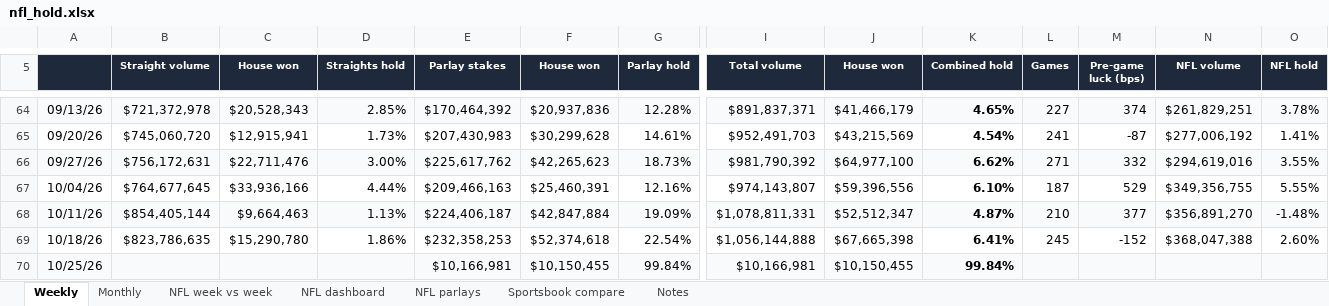
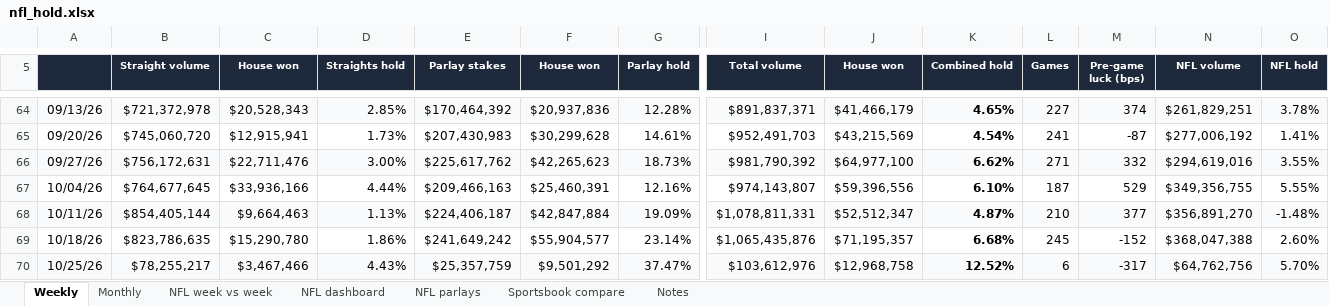
Before and after one commit to yager2/sports-volume, an Excel workbook: nfl_hold.xlsx, sheet Weekly, drawn as a sheet; only a part is shown, gaps mark what is left out; values as stored, in another font and other column widths than the file's, no borders; charts and pictures and conditional formats not drawn; the diff covers the shown part only; the diff names each change by its address in the sheet, - before the commit and + after, or states it on an @@ line.

```diff
--- a/nfl_hold.xlsx (sheet Weekly)
+++ b/nfl_hold.xlsx (sheet Weekly)
-E69 (Parlay stakes): $232,358,253
+E69 (Parlay stakes): $241,649,242
-F69 (House won): $52,374,618
+F69 (House won): $55,904,577
-G69 (Parlay hold): 22.54%
+G69 (Parlay hold): 23.14%
-I69 (Total volume): $1,056,144,888
+I69 (Total volume): $1,065,435,876
-J69 (House won): $67,665,398
+J69 (House won): $71,195,357
-K69 (Combined hold): 6.41%
+K69 (Combined hold): 6.68%
-B70 (Straight volume): (empty)
+B70 (Straight volume): $78,255,217
-C70 (House won): (empty)
+C70 (House won): $3,467,466
-D70 (Straights hold): (empty)
+D70 (Straights hold): 4.43%
-E70 (Parlay stakes): $10,166,981
+E70 (Parlay stakes): $25,357,759
-F70 (House won): $10,150,455
+F70 (House won): $9,501,292
-G70 (Parlay hold): 99.84%
+G70 (Parlay hold): 37.47%
-I70 (Total volume): $10,166,981
+I70 (Total volume): $103,612,976
-J70 (House won): $10,150,455
+J70 (House won): $12,968,758
-K70 (Combined hold): 99.84%
+K70 (Combined hold): 12.52%
-L70 (Games): (empty)
+L70 (Games): 6
-M70 (Pre-game luck (bps)): (empty)
+M70 (Pre-game luck (bps)): -317
-N70 (NFL volume): (empty)
+N70 (NFL volume): $64,762,756
-O70 (NFL hold): (empty)
+O70 (NFL hold): 5.70%
```
Also changed, not shown: 4 edited cells elsewhere in this sheet, sheet NFL parlays, sheet NFL dashboard, sheet Monthly, sheet NFL week vs week, sheet Sportsbook compare, sheet Notes, 35 other files.
